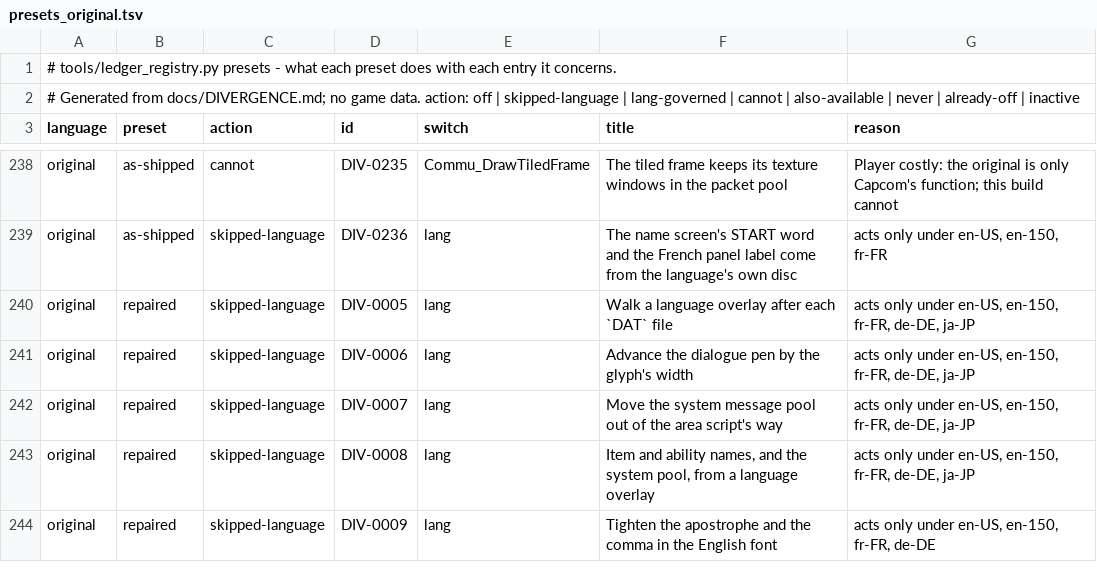
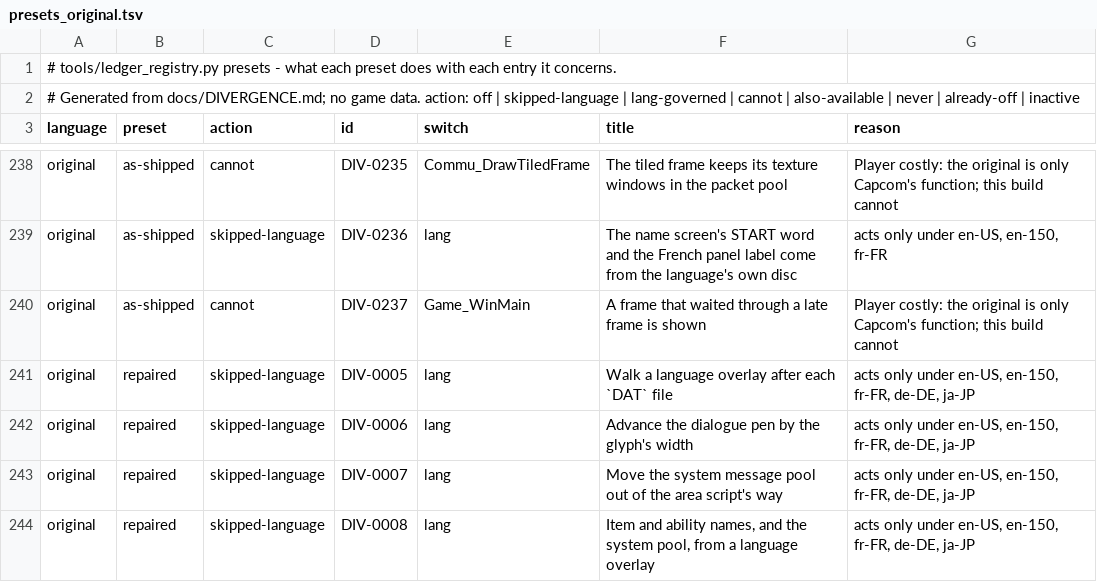
Before and after one commit to kerokline/BreathOfFire3PCPort, a TSV file: tools/launcher_host/presets_original.tsv, drawn as a sheet; only a part is shown, gaps mark what is left out; the shorter side is filled out with more unchanged rows; the diff names each change by its address in the sheet, - before the commit and + after, or states it on an @@ line.

```diff
--- a/tools/launcher_host/presets_original.tsv
+++ b/tools/launcher_host/presets_original.tsv
+row 240: original | as-shipped | cannot | DIV-0237 | Game_WinMain | A frame that waited through a late frame is shown | Player costly: the original is only Capcom's function; this build cannot
```
Also changed, not shown: tools/launcher_host/presets_en-US.tsv.
